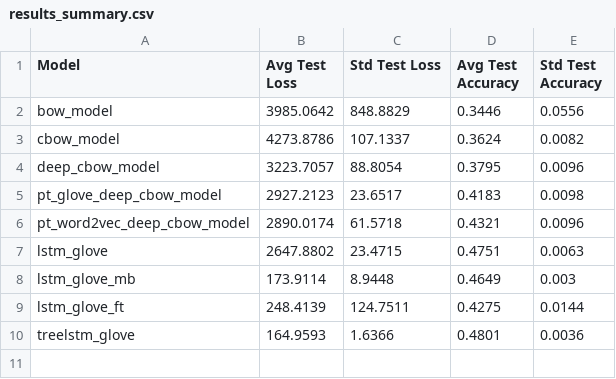
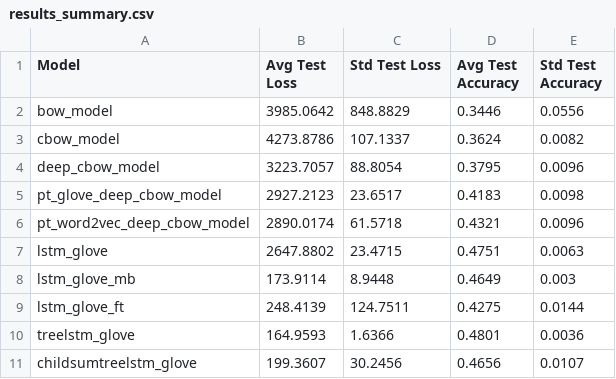
Before and after one commit to Carrask0/nlp_assignment2, a CSV file: results_summary.csv, drawn as a sheet.

```diff
--- a/results_summary.csv
+++ b/results_summary.csv
@@ -10 +10,2 @@ lstm_glove_ft,248.4139,124.7511,0.4275,0.0144
 treelstm_glove,164.9593,1.6366,0.4801,0.0036
+childsumtreelstm_glove,199.3607,30.2456,0.4656,0.0107
```
Also changed, not shown: results.csv, 4 other files.
